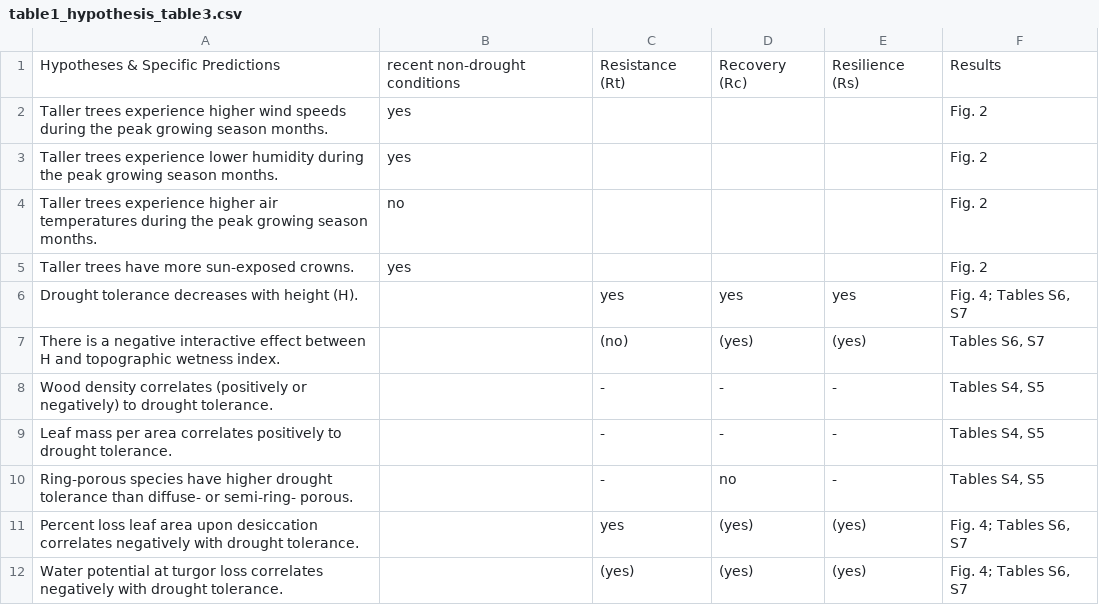
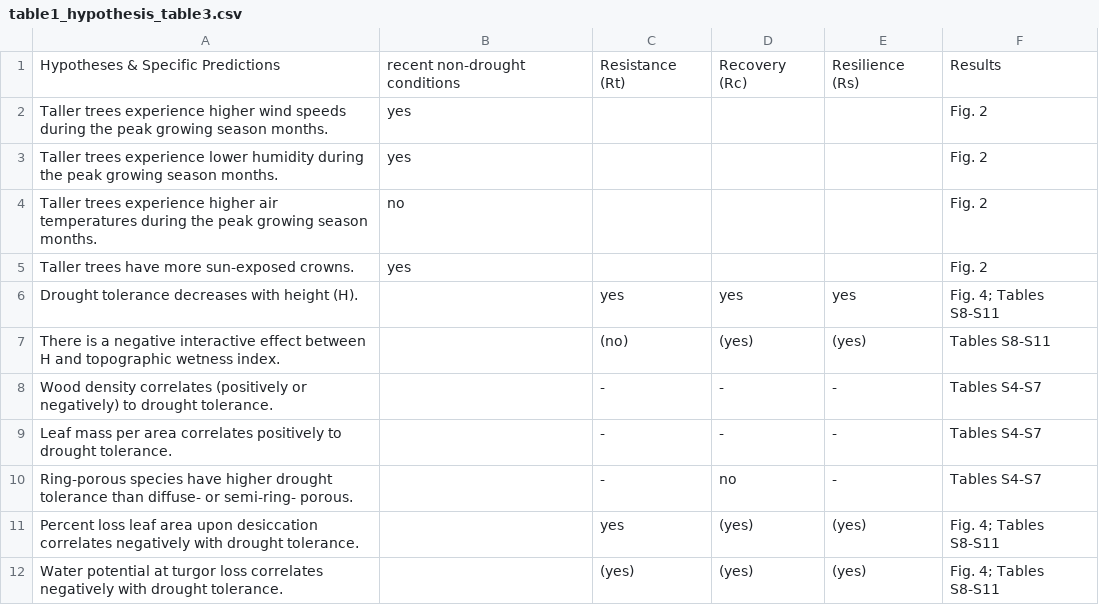
Before and after one commit to SCBI-ForestGEO/McGregor_climate-sensitivity-variation, a CSV file: manuscript/tables_figures/publication/table1_hypothesis_table3.csv, drawn as a sheet.

Commit message:
update Table 1 fig numbers

```diff
--- a/manuscript/tables_figures/publication/table1_hypothesis_table3.csv
+++ b/manuscript/tables_figures/publication/table1_hypothesis_table3.csv
@@ -5,8 +5,8 @@ Taller trees experience higher air temperatures during the peak growing season m
 Taller trees have more sun-exposed crowns. ,yes,,,,Fig. 2
-Drought tolerance decreases with height (H).,,yes,yes,yes,"Fig. 4; Tables S6, S7"
-There is a negative interactive effect between H and topographic wetness index.,,(no),(yes),(yes),"Tables S6, S7"
-Wood density correlates (positively or negatively) to drought tolerance.,,-,-,-,"Tables S4, S5"
-Leaf mass per area correlates positively to drought tolerance.,,-,-,-,"Tables S4, S5"
-Ring-porous species have higher drought tolerance than diffuse- or semi-ring- porous.,,-,no,-,"Tables S4, S5"
-Percent loss leaf area upon desiccation correlates negatively with drought tolerance.,,yes,(yes),(yes),"Fig. 4; Tables S6, S7"
-Water potential at turgor loss correlates negatively with drought tolerance.,,(yes),(yes),(yes),"Fig. 4; Tables S6, S7"
+Drought tolerance decreases with height (H).,,yes,yes,yes,Fig. 4; Tables S8-S11
+There is a negative interactive effect between H and topographic wetness index.,,(no),(yes),(yes),Tables S8-S11
+Wood density correlates (positively or negatively) to drought tolerance.,,-,-,-,Tables S4-S7
+Leaf mass per area correlates positively to drought tolerance.,,-,-,-,Tables S4-S7
+Ring-porous species have higher drought tolerance than diffuse- or semi-ring- porous.,,-,no,-,Tables S4-S7
+Percent loss leaf area upon desiccation correlates negatively with drought tolerance.,,yes,(yes),(yes),Fig. 4; Tables S8-S11
+Water potential at turgor loss correlates negatively with drought tolerance.,,(yes),(yes),(yes),Fig. 4; Tables S8-S11
```
Also changed, not shown: 3 other files.
